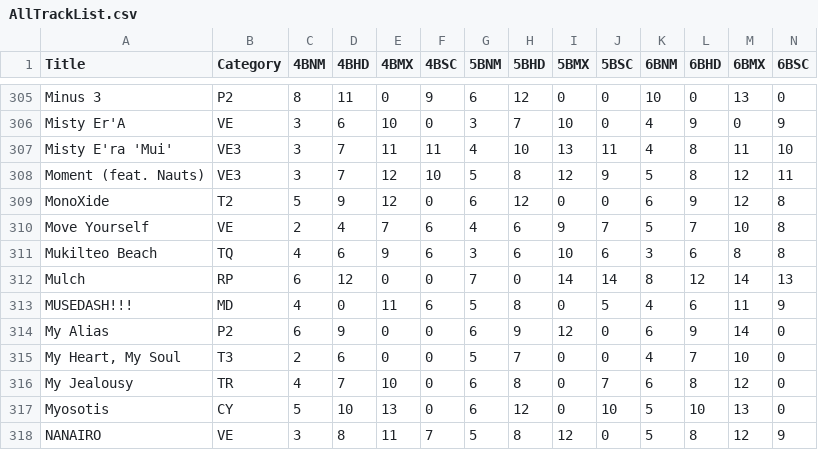
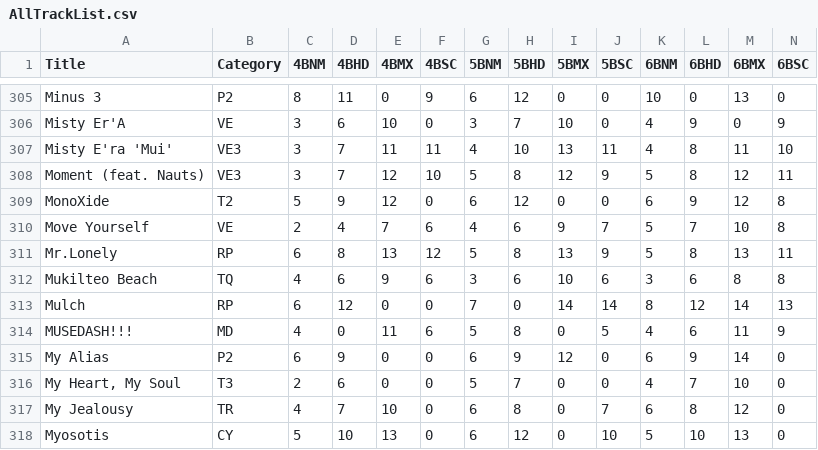
Before and after one commit to wowvv0w/djmax-random-selector-v, a CSV file: DjmaxRandomSelectorV/Data/AllTrackList.csv, drawn as a sheet; only a part is shown, gaps mark what is left out; the shorter side is filled out with more unchanged rows; rows hold the shown columns only; the diff names each change by its address in the sheet, - before the commit and + after, or states it on an @@ line.

Commit message:
Update All Track 221230
Add "Mr.Lonely".

```diff
--- a/DjmaxRandomSelectorV/Data/AllTrackList.csv
+++ b/DjmaxRandomSelectorV/Data/AllTrackList.csv
+row 311: Mr.Lonely | RP | 6 | 8 | 13 | 12 | 5 | 8 | 13 | 9 | 5 | 8 | 13 | 11
```
Also changed, not shown: 2 other files.
